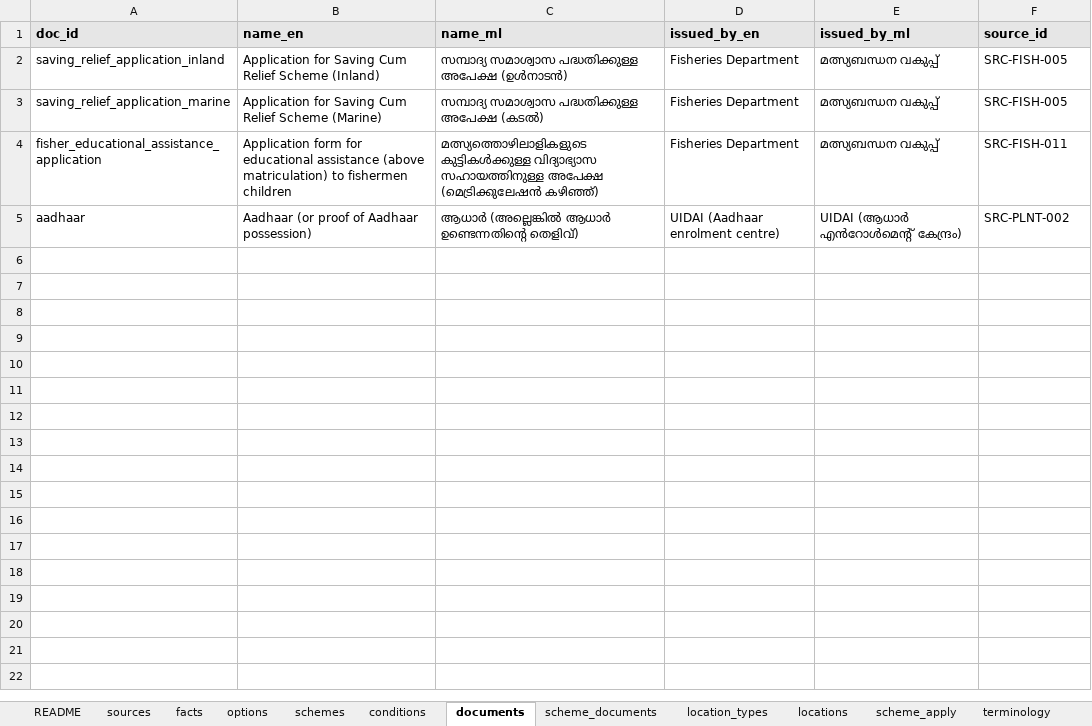
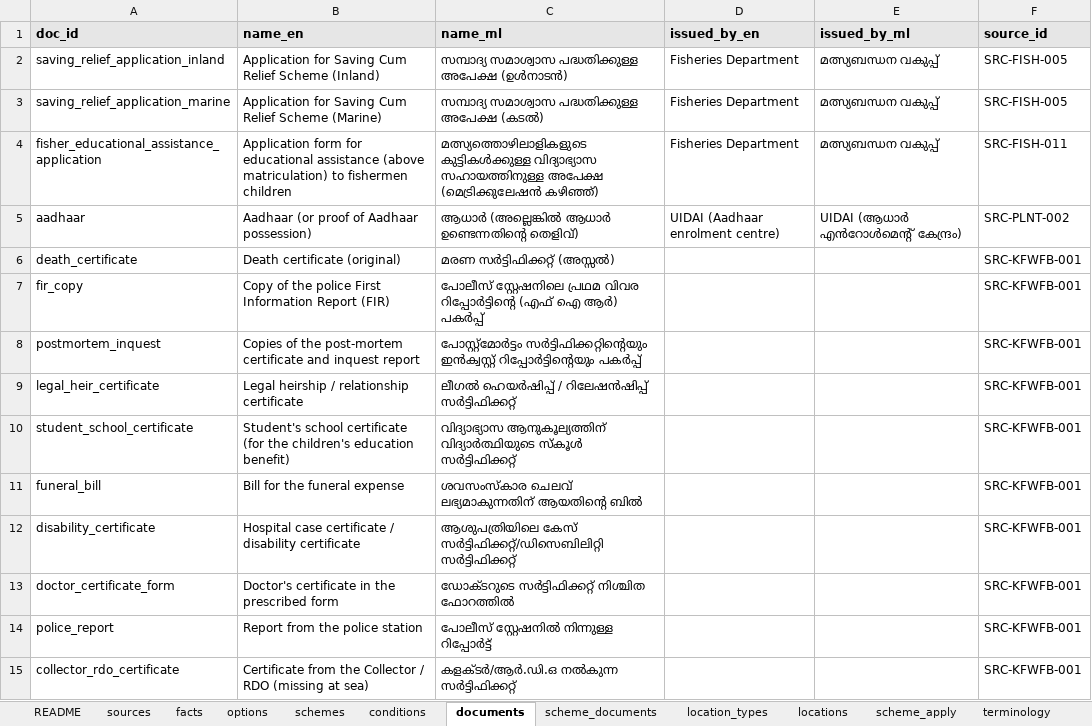
Before and after one commit to hxr4/welfarenavigator, an Excel workbook: dataset/anavandi-dataset.xlsx, sheet documents, drawn as a sheet; only a part is shown; values as stored, in another font and other column widths than the file's, no borders; the diff covers the shown part only; the diff names each change by its address in the sheet, - before the commit and + after, or states it on an @@ line.

Commit message:
Add 2025 KFWFB guideline, Act 17 of 2008, plantation office jurisdictions and Matsyafed offices
- FISH-01 and FISH-06 upgraded from the 2025 KFWFB guideline, conflicts with older pages noted
- FISH-10 to FISH-17 added with exact Malayalam quotes and page numbers; FISH-18, PLNT-06, PLNT-07 display only
- One family-events question gates the marriage, SSLC, illness, accident and death schemes
- 11 plantation district offices mapped by printed jurisdiction; 10 Matsyafed offices, four districts reported as having none
- Sources may be a saved copy without a public URL; 12 new profiles (22 total), coverage tests updated

```diff
--- a/dataset/anavandi-dataset.xlsx (sheet documents)
+++ b/dataset/anavandi-dataset.xlsx (sheet documents)
+row 6: death_certificate | Death certificate (original) | മരണ സർട്ടിഫിക്കറ്റ് (അസ്സൽ) |  |  | SRC-KFWFB-001
+row 7: fir_copy | Copy of the police First Information Report (FIR) | പോലീസ് സ്റ്റേഷനിലെ പ്രഥമ വിവര റിപ്പോർട്ടിന്റെ (എഫ് ഐ ആർ) പകർപ്പ് |  |  | SRC-KFWFB-001
+row 8: postmortem_inquest | Copies of the post-mortem certificate and inquest report | പോസ്റ്റ്മോർട്ടം സർട്ടിഫിക്കറ്റിന്റെയും ഇൻക്വസ്റ്റ് റിപ്പോർട്ടിന്റെയും പകർപ്പ് |  |  | SRC-KFWFB-001
+row 9: legal_heir_certificate | Legal heirship / relationship certificate | ലീഗൽ ഹെയർഷിപ്പ് / റിലേഷൻഷിപ്പ് സർട്ടിഫിക്കറ്റ് |  |  | SRC-KFWFB-001
+row 10: student_school_certificate | Student's school certificate (for the children's education benefit) | വിദ്യാഭ്യാസ ആനുകൂല്യത്തിന് വിദ്യാർത്ഥിയുടെ സ്കൂൾ സർട്ടിഫിക്കറ്റ് |  |  | SRC-KFWFB-001
+row 11: funeral_bill | Bill for the funeral expense | ശവസംസ്കാര ചെലവ് ലഭ്യമാകുന്നതിന് ആയതിന്റെ ബിൽ |  |  | SRC-KFWFB-001
+row 12: disability_certificate | Hospital case certificate / disability certificate | ആശുപത്രിയിലെ കേസ് സർട്ടിഫിക്കറ്റ്/ഡിസെബിലിറ്റി സർട്ടിഫിക്കറ്റ് |  |  | SRC-KFWFB-001
+row 13: doctor_certificate_form | Doctor's certificate in the prescribed form | ഡോക്ടറുടെ സർട്ടിഫിക്കറ്റ് നിശ്ചിത ഫോറത്തിൽ |  |  | SRC-KFWFB-001
+row 14: police_report | Report from the police station | പോലീസ് സ്റ്റേഷനിൽ നിന്നുള്ള റിപ്പോർട്ട് |  |  | SRC-KFWFB-001
+row 15: collector_rdo_certificate | Certificate from the Collector / RDO (missing at sea) | കളക്ടർ/ആർ.ഡി.ഒ നൽകുന്ന സർട്ടിഫിക്കറ്റ് |  |  | SRC-KFWFB-001
```
Also changed, not shown: 35 added rows elsewhere in this sheet, sheet conditions, sheet scheme_documents, sheet locations, sheet schemes, sheet facts, sheet scheme_apply, 5 more sheets, 29 other files.
